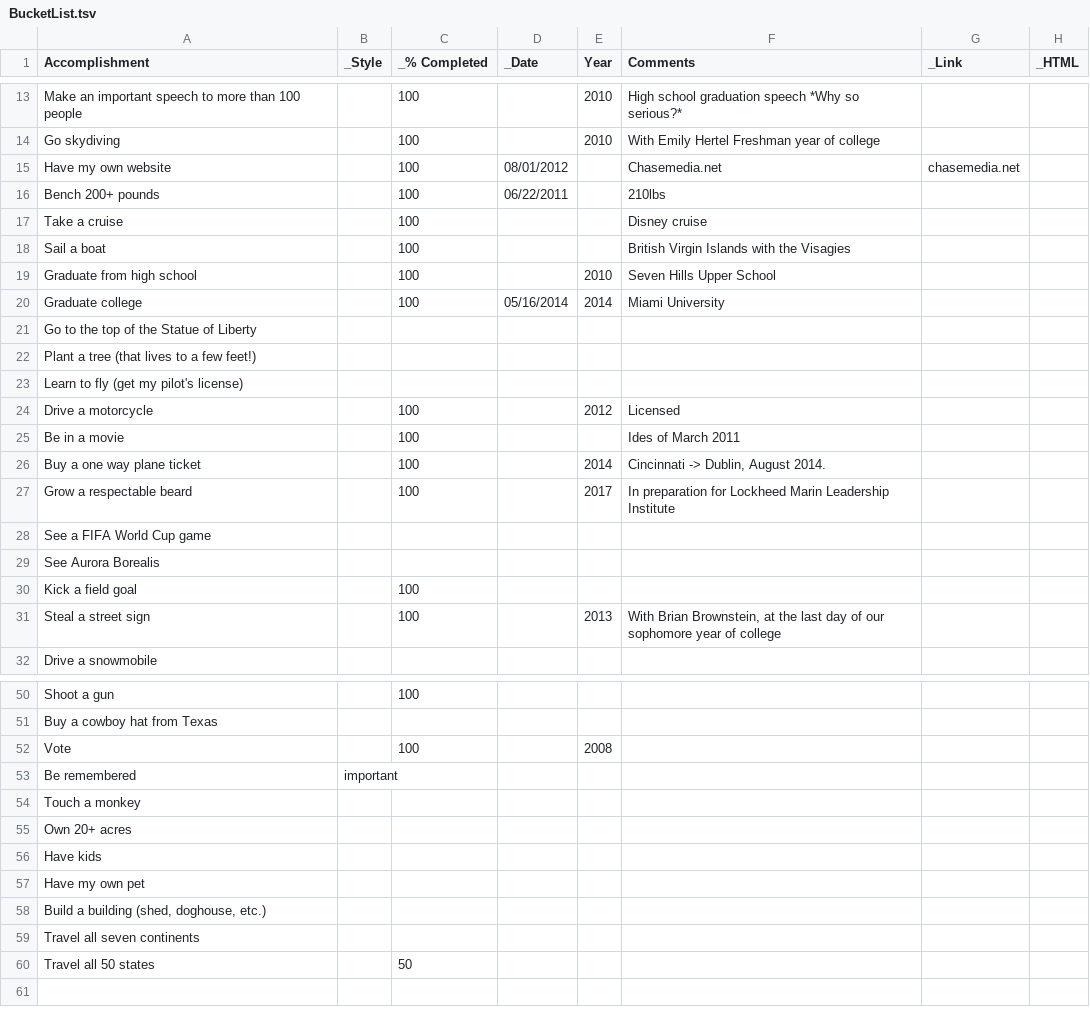
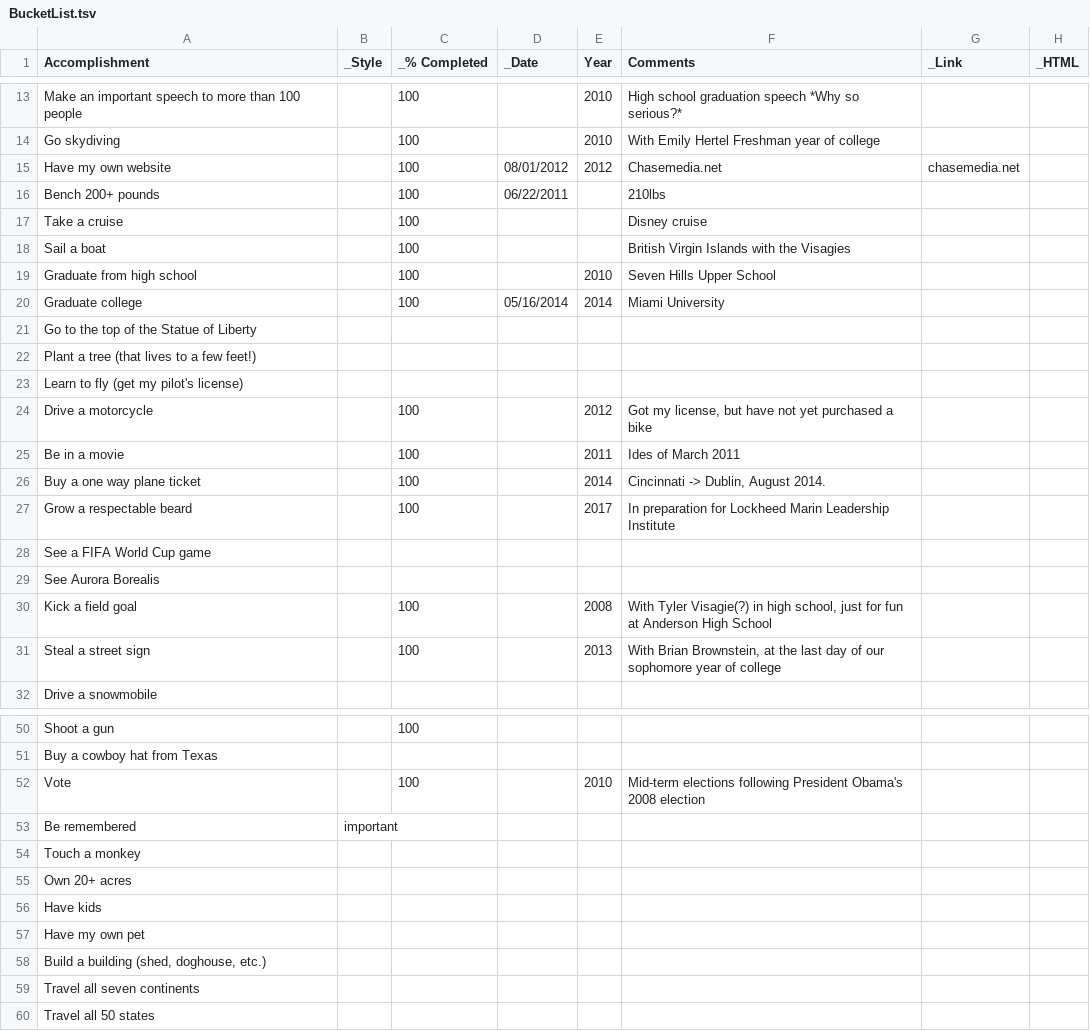
Before and after one commit to taylorchasewhite/dataTank, a TSV file: BucketList.tsv, drawn as a sheet; only a part is shown, gaps mark what is left out.

Commit message:
Add additional data

```diff
--- a/BucketList.tsv
+++ b/BucketList.tsv
@@ -14,3 +14,3 @@ Make an important speech to more than 100 people		100		2010	High school graduati
 Go skydiving		100		2010	With Emily Hertel Freshman year of college		
-Have my own website		100	08/01/2012		Chasemedia.net	chasemedia.net	
+Have my own website		100	08/01/2012	2012	Chasemedia.net	chasemedia.net	
 Bench 200+ pounds		100	06/22/2011		210lbs		
@@ -23,4 +23,4 @@ Plant a tree (that lives to a few feet!)
 Learn to fly (get my pilot's license)							
-Drive a motorcycle		100		2012	Licensed		
-Be in a movie		100			Ides of March 2011		
+Drive a motorcycle		100		2012	Got my license, but have not yet purchased a bike		
+Be in a movie		100		2011	Ides of March 2011		
 Buy a one way plane ticket		100		2014	Cincinnati -> Dublin, August 2014.		
@@ -29,3 +29,3 @@ See a FIFA World Cup game
 See Aurora Borealis							
-Kick a field goal		100					
+Kick a field goal		100		2008	With Tyler Visagie(?) in high school, just for fun at Anderson High School		
 Steal a street sign		100		2013	With Brian Brownstein, at the last day of our sophomore year of college		
@@ -51,3 +51,3 @@ Shoot a gun		100
 Buy a cowboy hat from Texas							
-Vote		100		2008			
+Vote		100		2010	Mid-term elections following President Obama's 2008 election		
 Be remembered	important						
@@ -59,2 +59,2 @@ Build a building (shed, doghouse, etc.)
 Travel all seven continents							
-Travel all 50 states		50					
+Travel all 50 states							
```
